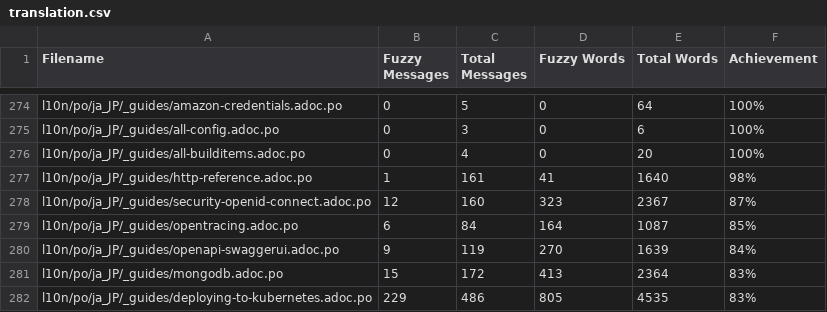
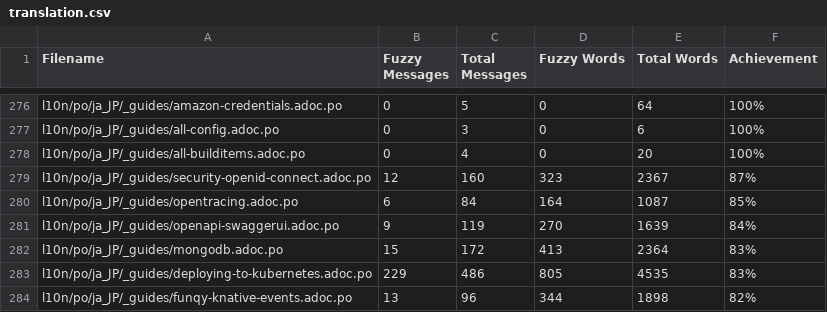
Before and after one commit to quarkusio/ja.quarkus.io, a CSV file: l10n/stats/translation.csv, drawn as a sheet; only a part is shown, gaps mark what is left out; the shorter side is filled out with more unchanged rows; the diff covers the shown part only.

```diff
--- a/l10n/stats/translation.csv
+++ b/l10n/stats/translation.csv
@@ -276,3 +278,2 @@ l10n/po/ja_JP/_guides/all-config.adoc.po, 0, 3, 0, 6 ,100%
 l10n/po/ja_JP/_guides/all-builditems.adoc.po, 0, 4, 0, 20 ,100%
-l10n/po/ja_JP/_guides/http-reference.adoc.po, 1, 161, 41, 1640 ,98%
 l10n/po/ja_JP/_guides/security-openid-connect.adoc.po, 12, 160, 323, 2367 ,87%
```
Also changed, not shown: 5 added rows and 4 removed rows elsewhere in this file.
